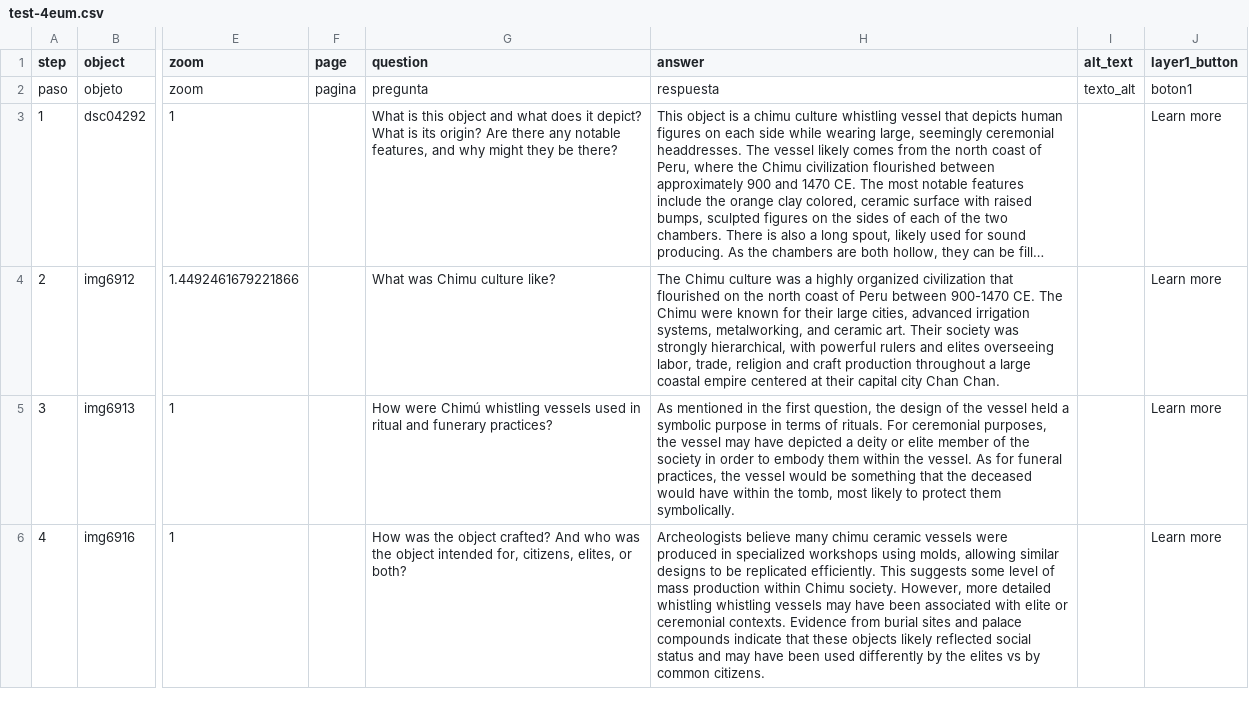
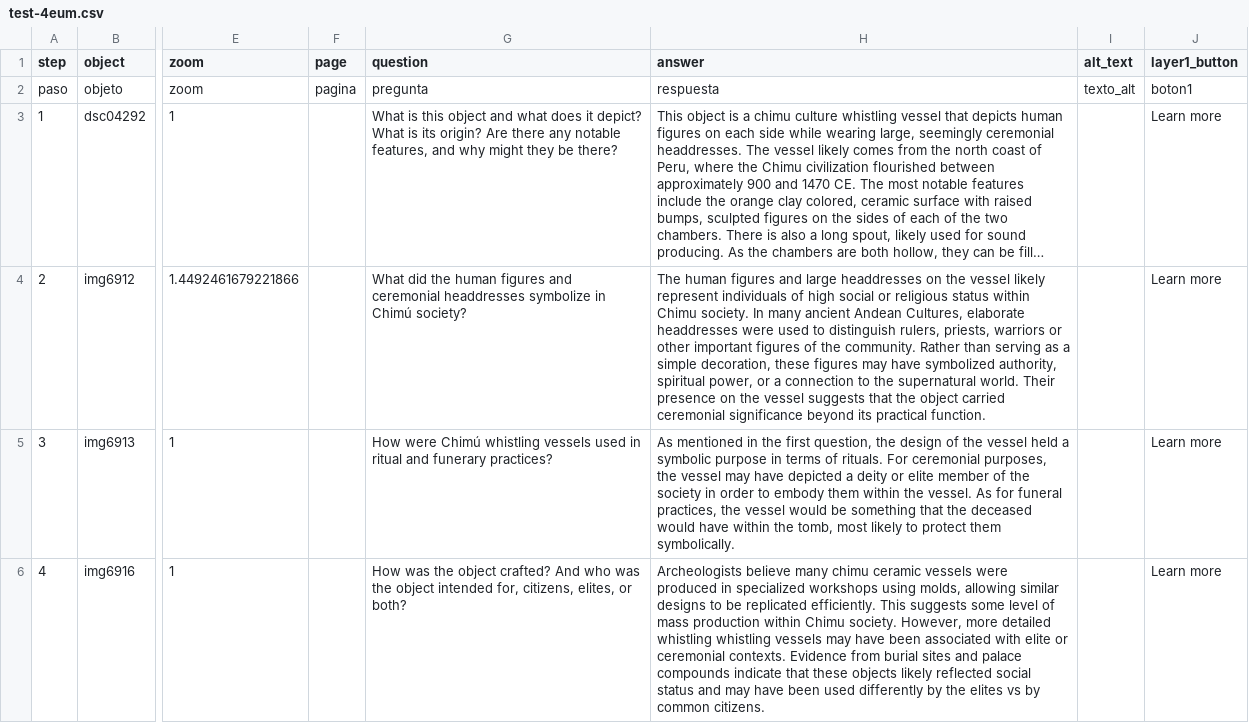
Before and after one commit to hafw1t/chimu_double_ch_wh_vessel, a CSV file: telar-content/spreadsheets/test-4eum.csv, drawn as a sheet; only a part is shown, gaps mark what is left out; long unchanged cells end in …; the diff names each change by its address in the sheet, - before the commit and + after, or states it on an @@ line.

Commit message:
Modify 1 story
Changed:
  Story: Chimu Double Chamber Whistle Vessel

Published via Telar Compositor

```diff
--- a/telar-content/spreadsheets/test-4eum.csv
+++ b/telar-content/spreadsheets/test-4eum.csv
-G4 (question): What was Chimu culture like?
+G4 (question): What did the human figures and ceremonial headdresses symbolize in Chimú society?
-H4 (answer): The Chimu culture was a highly organized civilization that flourished on the north coast of Peru between 900-1470 CE. The Chimu were known for their large cities, advanced irrigation systems, metalworking, and ceramic art. Their society was strongly hierarchical, with powerful rulers and elites overseeing labor, trade, religion and craft production throughout a large coastal empire centered at their capital city Chan Chan.
+H4 (answer): The human figures and large headdresses on the vessel likely represent individuals of high social or religious status within Chimu society. In many ancient Andean Cultures, elaborate headdresses were used to distinguish rulers, priests, warriors or other important figures of the community. Rather than serving as a simple decoration, these figures may have symbolized authority, spiritual power, or a connection to the supernatural world. Their presence on the vessel suggests that the object carried ceremonial significance beyond its practical function.
```
Also changed, not shown: 1 other file.
